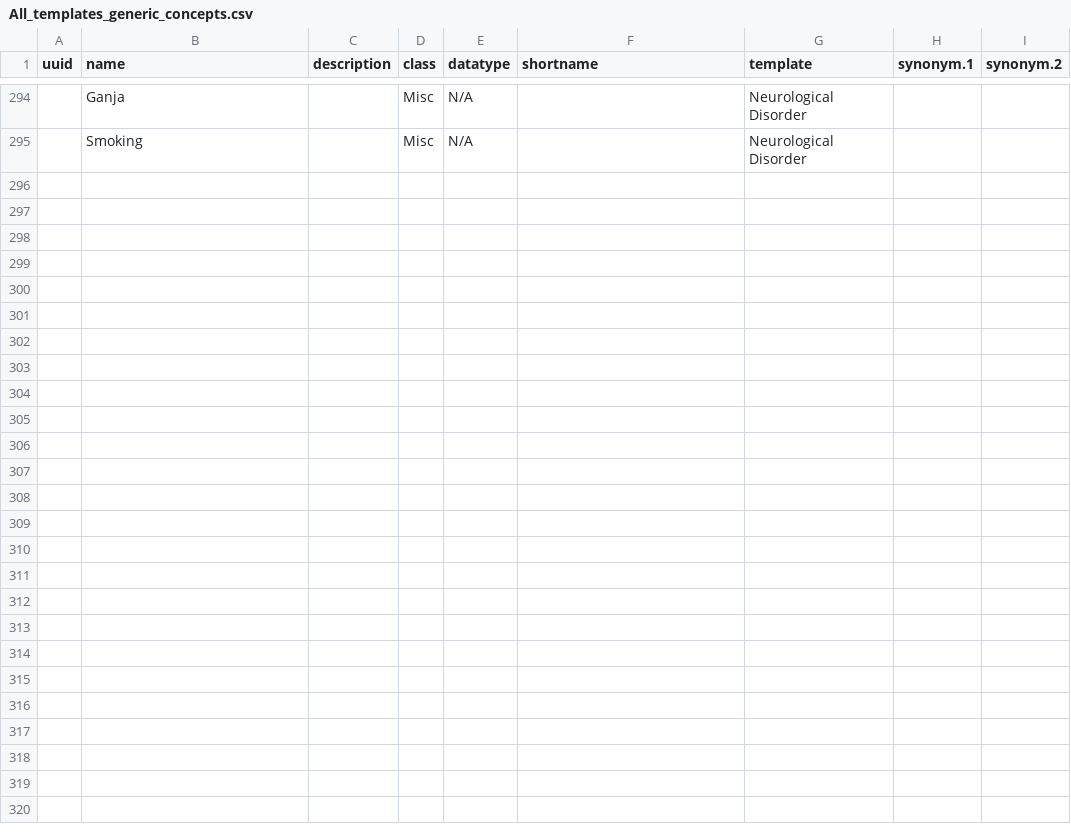
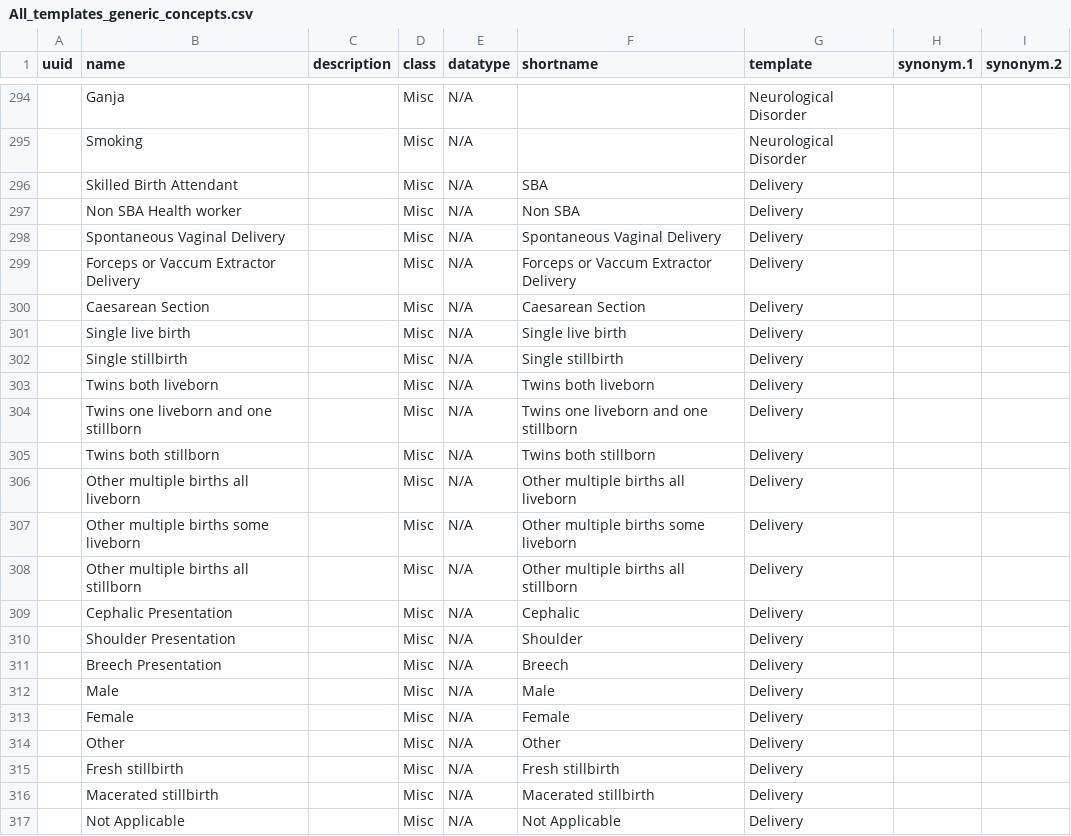
Before and after one commit to Bahmni/default-config, a CSV file: openmrs/templates/All_templates_generic_concepts.csv, drawn as a sheet; only a part is shown, gaps mark what is left out; rows hold the shown columns only; the diff names each change by its address in the sheet, - before the commit and + after, or states it on an @@ line.

Commit message:
Added csv files for Delivery concepts and Abortion concepts

```diff
--- a/openmrs/templates/All_templates_generic_concepts.csv
+++ b/openmrs/templates/All_templates_generic_concepts.csv
+row 296:  | Skilled Birth Attendant |  | Misc | N/A | SBA | Delivery
+row 297:  | Non SBA Health worker |  | Misc | N/A | Non SBA | Delivery
+row 298:  | Spontaneous Vaginal Delivery |  | Misc | N/A | Spontaneous Vaginal Delivery | Delivery
+row 299:  | Forceps or Vaccum Extractor Delivery |  | Misc | N/A | Forceps or Vaccum Extractor Delivery | Delivery
+row 300:  | Caesarean Section |  | Misc | N/A | Caesarean Section | Delivery
+row 301:  | Single live birth |  | Misc | N/A | Single live birth | Delivery
+row 302:  | Single stillbirth |  | Misc | N/A | Single stillbirth | Delivery
+row 303:  | Twins both liveborn |  | Misc | N/A | Twins both liveborn | Delivery
+row 304:  | Twins one liveborn and one stillborn |  | Misc | N/A | Twins one liveborn and one stillborn | Delivery
+row 305:  | Twins both stillborn |  | Misc | N/A | Twins both stillborn | Delivery
+row 306:  | Other multiple births all liveborn |  | Misc | N/A | Other multiple births all liveborn | Delivery
+row 307:  | Other multiple births some liveborn |  | Misc | N/A | Other multiple births some liveborn | Delivery
+row 308:  | Other multiple births all stillborn |  | Misc | N/A | Other multiple births all stillborn | Delivery
+row 309:  | Cephalic Presentation |  | Misc | N/A | Cephalic | Delivery
+row 310:  | Shoulder Presentation |  | Misc | N/A | Shoulder | Delivery
+row 311:  | Breech Presentation |  | Misc | N/A | Breech | Delivery
+row 312:  | Male |  | Misc | N/A | Male | Delivery
+row 313:  | Female |  | Misc | N/A | Female | Delivery
+row 314:  | Other |  | Misc | N/A | Other | Delivery
+row 315:  | Fresh stillbirth |  | Misc | N/A | Fresh stillbirth | Delivery
+row 316:  | Macerated stillbirth |  | Misc | N/A | Macerated stillbirth | Delivery
+row 317:  | Not Applicable |  | Misc | N/A | Not Applicable | Delivery
```
Also changed, not shown: 4 other files.
